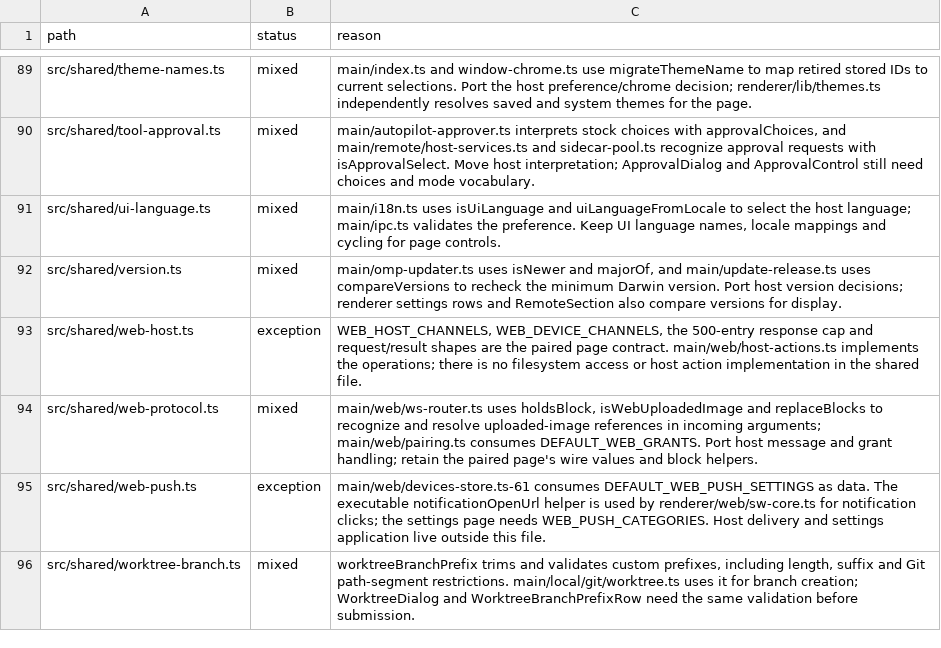
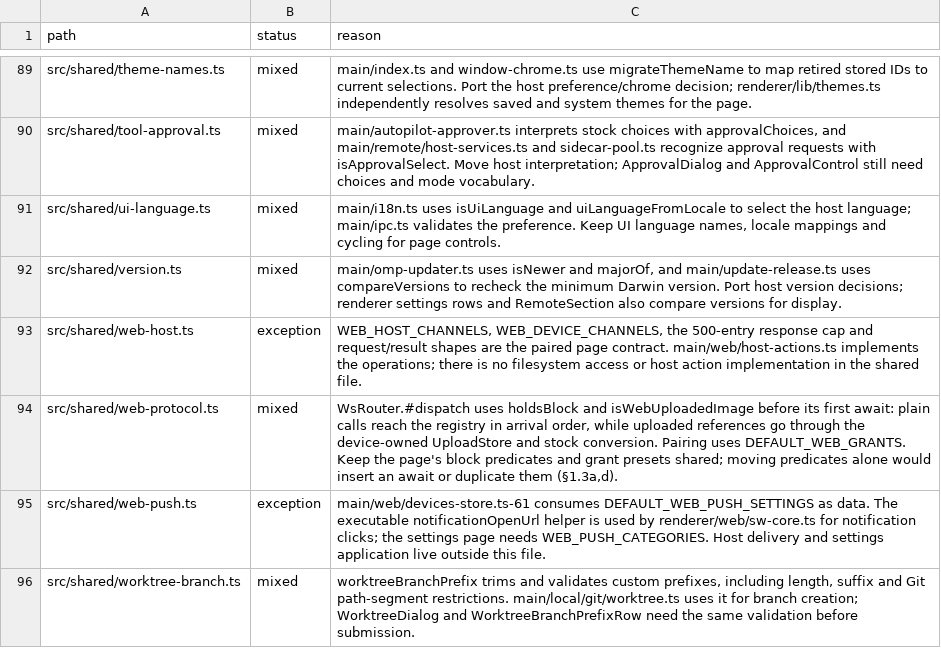
Before and after one commit to seuput-inc/ompdesk, a TSV file: docs/rust-inventory/host-imports.tsv, drawn as a sheet; only a part is shown, gaps mark what is left out.

```diff
--- a/docs/rust-inventory/host-imports.tsv
+++ b/docs/rust-inventory/host-imports.tsv
@@ -93,3 +93,3 @@ src/shared/version.ts	mixed	main/omp-updater.ts uses isNewer and majorOf, and ma
 src/shared/web-host.ts	exception	WEB_HOST_CHANNELS, WEB_DEVICE_CHANNELS, the 500-entry response cap and request/result shapes are the paired page contract. main/web/host-actions.ts implements the operations; there is no filesystem access or host action implementation in the shared file.
-src/shared/web-protocol.ts	mixed	main/web/ws-router.ts uses holdsBlock, isWebUploadedImage and replaceBlocks to recognize and resolve uploaded-image references in incoming arguments; main/web/pairing.ts consumes DEFAULT_WEB_GRANTS. Port host message and grant handling; retain the paired page's wire values and block helpers.
+src/shared/web-protocol.ts	mixed	WsRouter.#dispatch uses holdsBlock and isWebUploadedImage before its first await: plain calls reach the registry in arrival order, while uploaded references go through the device-owned UploadStore and stock conversion. Pairing uses DEFAULT_WEB_GRANTS. Keep the page's block predicates and grant presets shared; moving predicates alone would insert an await or duplicate them (§1.3a,d).
 src/shared/web-push.ts	exception	main/web/devices-store.ts-61 consumes DEFAULT_WEB_PUSH_SETTINGS as data. The executable notificationOpenUrl helper is used by renderer/web/sw-core.ts for notification clicks; the settings page needs WEB_PUSH_CATEGORIES. Host delivery and settings application live outside this file.
```
Also changed, not shown: docs/rust-inventory/remote.tsv, docs/rust-inventory/root.tsv, 3 other files.
